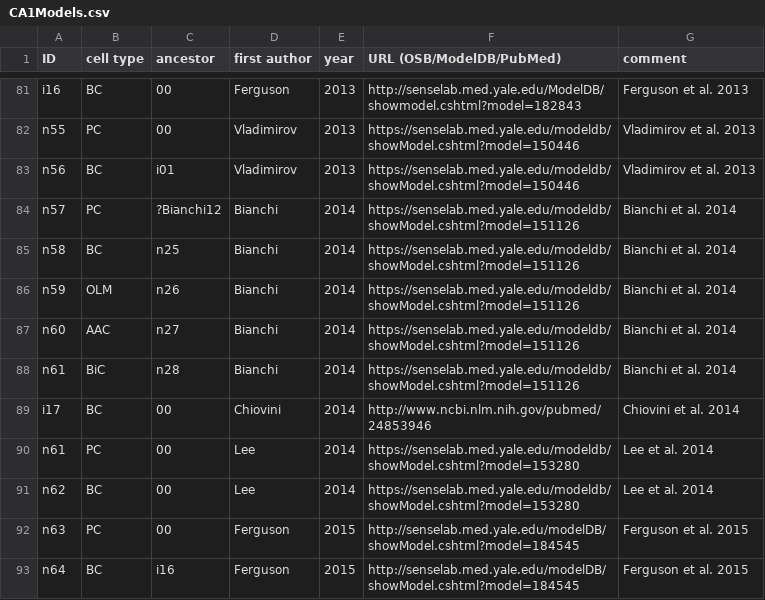
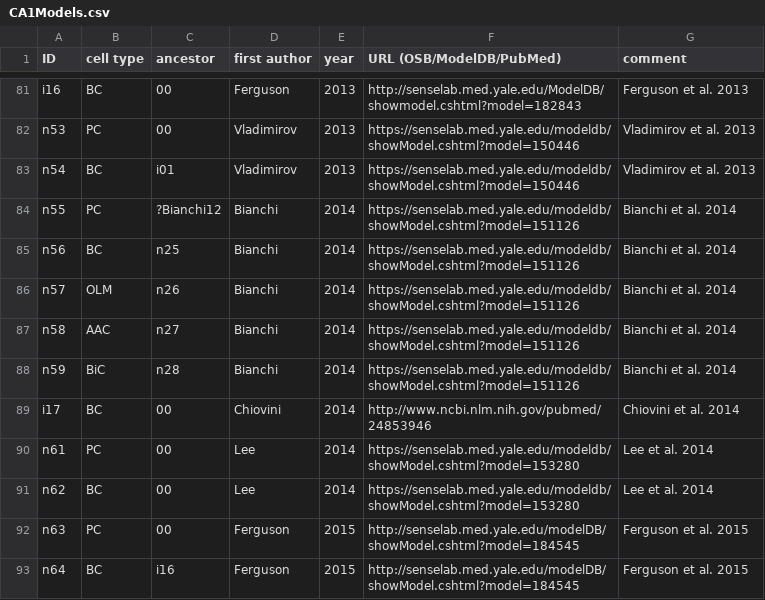
Before and after one commit to OpenSourceBrain/CommunityModellingCA1, a CSV file: CA1Models.csv, drawn as a sheet; only a part is shown, gaps mark what is left out; the diff covers the shown part only; the diff names each change by its address in the sheet, - before the commit and + after, or states it on an @@ line.

```diff
--- a/CA1Models.csv
+++ b/CA1Models.csv
-A82 (ID): n55
+A82 (ID): n53
-A83 (ID): n56
+A83 (ID): n54
-A84 (ID): n57
+A84 (ID): n55
-A85 (ID): n58
+A85 (ID): n56
-A86 (ID): n59
+A86 (ID): n57
-A87 (ID): n60
+A87 (ID): n58
-A88 (ID): n61
+A88 (ID): n59
```
Also changed, not shown: 1 added row, 1 removed row and 23 edited cells elsewhere in this file.
